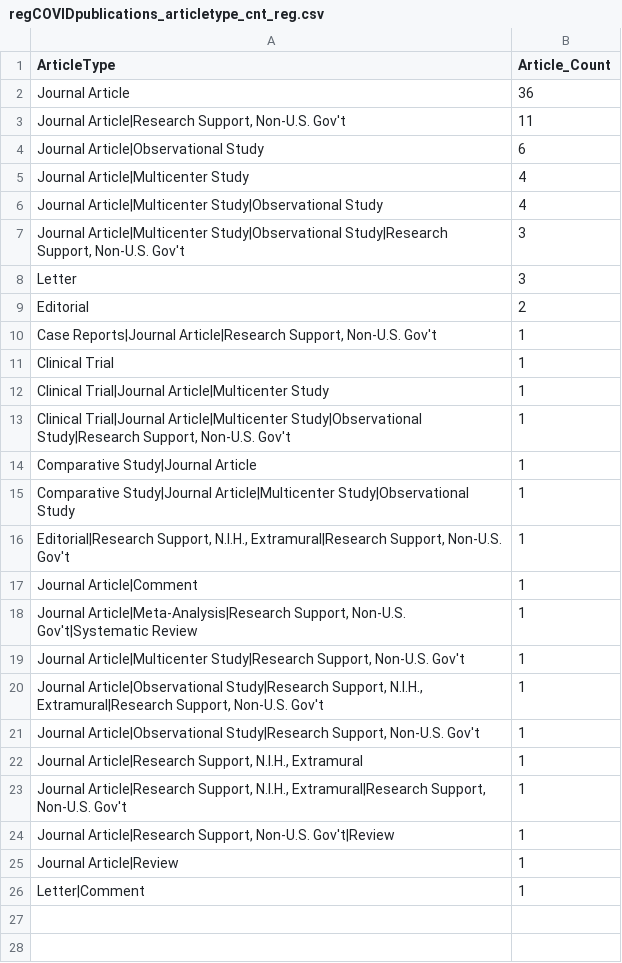
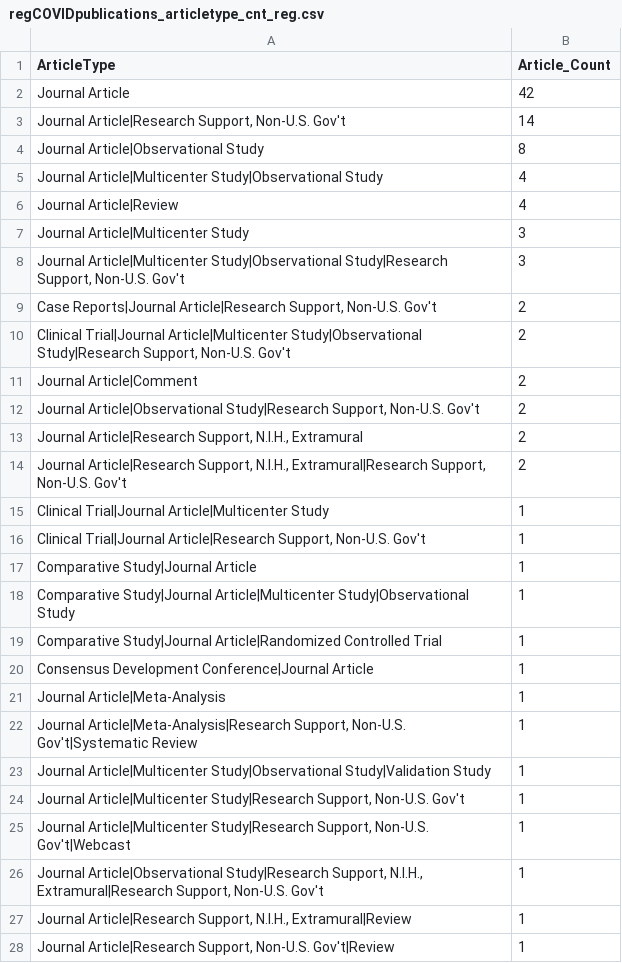
Before and after one commit to LHNCBC/r-snippets-bmi, a CSV file: regCOVID/regCOVIDpublications/regCOVIDpublications_articletype_cnt_reg.csv, drawn as a sheet.

```diff
--- a/regCOVID/regCOVIDpublications/regCOVIDpublications_articletype_cnt_reg.csv
+++ b/regCOVID/regCOVIDpublications/regCOVIDpublications_articletype_cnt_reg.csv
@@ -1,26 +1,28 @@
 ArticleType,Article_Count
-Journal Article,36
-"Journal Article|Research Support, Non-U.S. Gov't",11
-Journal Article|Observational Study,6
-Journal Article|Multicenter Study,4
+Journal Article,42
+"Journal Article|Research Support, Non-U.S. Gov't",14
+Journal Article|Observational Study,8
 Journal Article|Multicenter Study|Observational Study,4
+Journal Article|Review,4
+Journal Article|Multicenter Study,3
 "Journal Article|Multicenter Study|Observational Study|Research Support, Non-U.S. Gov't",3
-Letter,3
-Editorial,2
-"Case Reports|Journal Article|Research Support, Non-U.S. Gov't",1
-Clinical Trial,1
+"Case Reports|Journal Article|Research Support, Non-U.S. Gov't",2
+"Clinical Trial|Journal Article|Multicenter Study|Observational Study|Research Support, Non-U.S. Gov't",2
+Journal Article|Comment,2
+"Journal Article|Observational Study|Research Support, Non-U.S. Gov't",2
+"Journal Article|Research Support, N.I.H., Extramural",2
+"Journal Article|Research Support, N.I.H., Extramural|Research Support, Non-U.S. Gov't",2
 Clinical Trial|Journal Article|Multicenter Study,1
-"Clinical Trial|Journal Article|Multicenter Study|Observational Study|Research Support, Non-U.S. Gov't",1
+"Clinical Trial|Journal Article|Research Support, Non-U.S. Gov't",1
 Comparative Study|Journal Article,1
 Comparative Study|Journal Article|Multicenter Study|Observational Study,1
-"Editorial|Research Support, N.I.H., Extramural|Research Support, Non-U.S. Gov't",1
-Journal Article|Comment,1
+Comparative Study|Journal Article|Randomized Controlled Trial,1
+Consensus Development Conference|Journal Article,1
+Journal Article|Meta-Analysis,1
 "Journal Article|Meta-Analysis|Research Support, Non-U.S. Gov't|Systematic Review",1
+Journal Article|Multicenter Study|Observational Study|Validation Study,1
 "Journal Article|Multicenter Study|Research Support, Non-U.S. Gov't",1
+"Journal Article|Multicenter Study|Research Support, Non-U.S. Gov't|Webcast",1
 "Journal Article|Observational Study|Research Support, N.I.H., Extramural|Research Support, Non-U.S. Gov't",1
-"Journal Article|Observational Study|Research Support, Non-U.S. Gov't",1
-"Journal Article|Research Support, N.I.H., Extramural",1
-"Journal Article|Research Support, N.I.H., Extramural|Research Support, Non-U.S. Gov't",1
+"Journal Article|Research Support, N.I.H., Extramural|Review",1
 "Journal Article|Research Support, Non-U.S. Gov't|Review",1
-Journal Article|Review,1
-Letter|Comment,1
```
Also changed, not shown: regCOVID/regCOVIDpublications/regCOVIDpublications_articletype_cnt_all.csv, regCOVID/regCOVIDpublications/regCOVIDpublications_articletype_cnt_int.csv, 12 other files.
